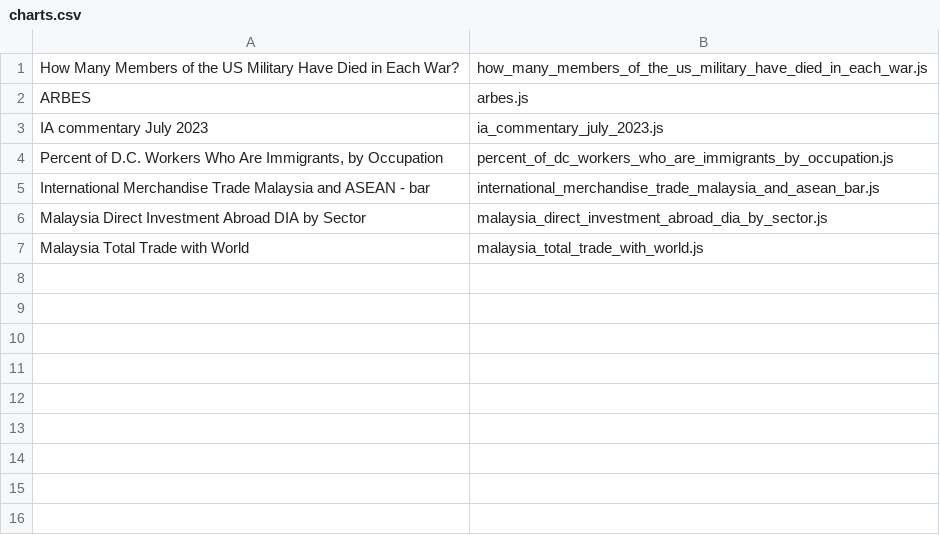
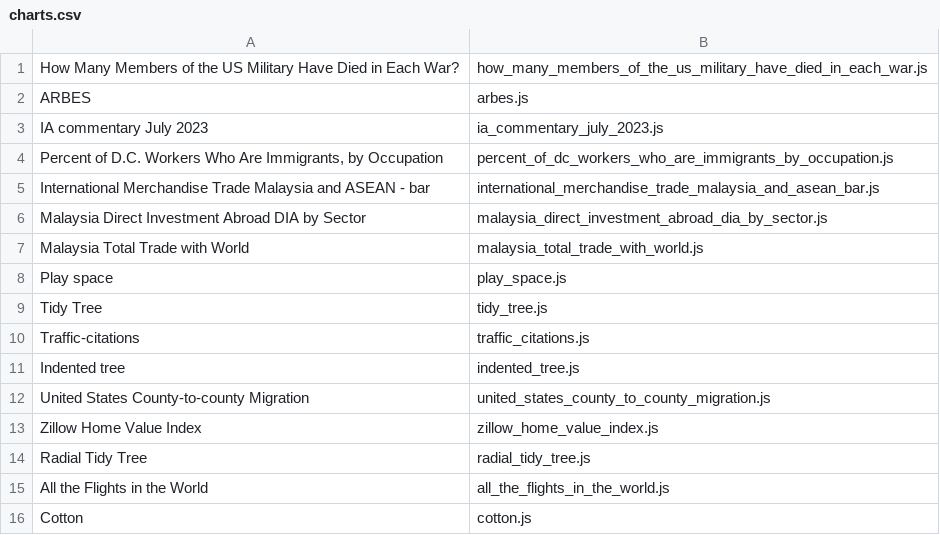
Before and after one commit to afiqket/capstone-charts, a CSV file: charts.csv, drawn as a sheet; the diff names each change by its address in the sheet, - before the commit and + after, or states it on an @@ line.

Commit message:
Added more charts

```diff
--- a/charts.csv
+++ b/charts.csv
+row 8: Play space | play_space.js
+row 9: Tidy Tree | tidy_tree.js
+row 10: Traffic-citations | traffic_citations.js
+row 11: Indented tree | indented_tree.js
+row 12: United States County-to-county Migration | united_states_county_to_county_migration.js
+row 13: Zillow Home Value Index | zillow_home_value_index.js
+row 14: Radial Tidy Tree | radial_tidy_tree.js
+row 15: All the Flights in the World | all_the_flights_in_the_world.js
+row 16: Cotton | cotton.js
```
Also changed, not shown: 16 other files.
